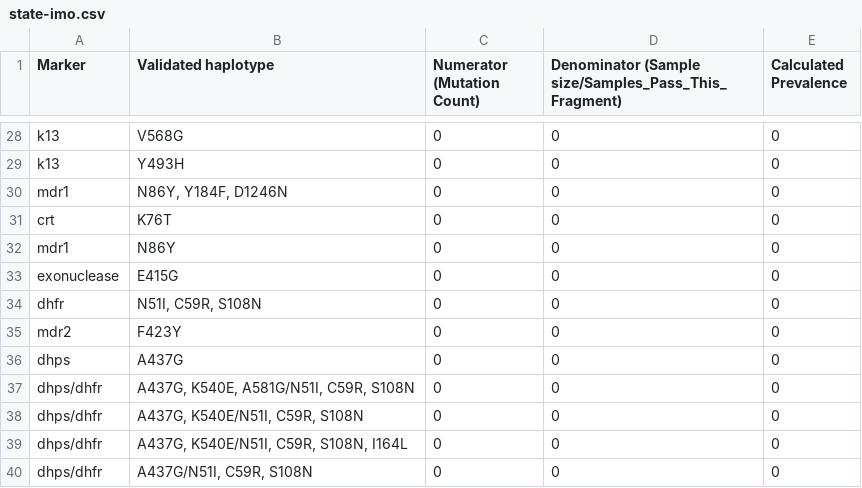
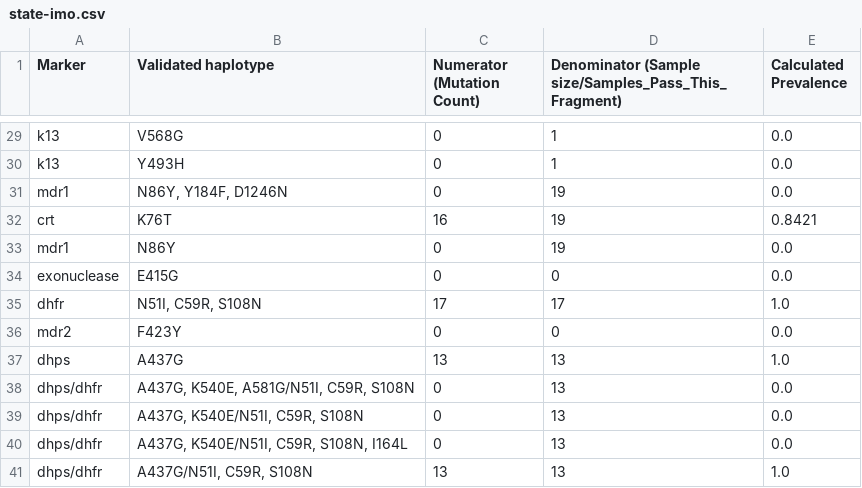
Before and after one commit to IGHacegid2025/malaria-dashboard, a CSV file: site/preprocess/input/sequencing/2021/drugs/state-imo.csv, drawn as a sheet; only a part is shown, gaps mark what is left out; addresses are those after the commit; the diff covers the shown part only; the diff names each change by its address in the sheet, - before the commit and + after, or states it on an @@ line.

```diff
--- a/site/preprocess/input/sequencing/2021/drugs/state-imo.csv
+++ b/site/preprocess/input/sequencing/2021/drugs/state-imo.csv
-D29:D30: 0
+D29:D30: 1
-E29:E31 (Calculated Prevalence): 0
+E29:E31 (Calculated Prevalence): 0.0
-D31:D33: 0
+D31:D33: 19
-C32 (Numerator (Mutation Count)): 0
+C32 (Numerator (Mutation Count)): 16
-E32 (Calculated Prevalence): 0
+E32 (Calculated Prevalence): 0.8421
-E33:E34 (Calculated Prevalence): 0
+E33:E34 (Calculated Prevalence): 0.0
-C35 (Numerator (Mutation Count)): 0
+C35 (Numerator (Mutation Count)): 17
-D35: 0
+D35: 17
-E35 (Calculated Prevalence): 0
+E35 (Calculated Prevalence): 1.0
-E36 (Calculated Prevalence): 0
+E36 (Calculated Prevalence): 0.0
-C37 (Numerator (Mutation Count)): 0
+C37 (Numerator (Mutation Count)): 13
-D37:D41: 0
+D37:D41: 13
-E37 (Calculated Prevalence): 0
+E37 (Calculated Prevalence): 1.0
-E38:E40 (Calculated Prevalence): 0
+E38:E40 (Calculated Prevalence): 0.0
-C41 (Numerator (Mutation Count)): 0
+C41 (Numerator (Mutation Count)): 13
-E41 (Calculated Prevalence): 0
+E41 (Calculated Prevalence): 1.0
```
Also changed, not shown: 1 added row and 48 edited cells elsewhere in this file, site/preprocess/input/sequencing/2021/drugs/state-adamawa.csv, site/preprocess/input/sequencing/2021/drugs/state-bauchi.csv, 43 other files.
